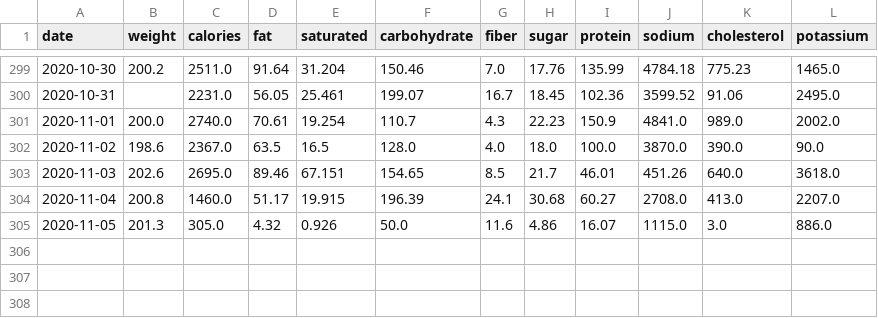
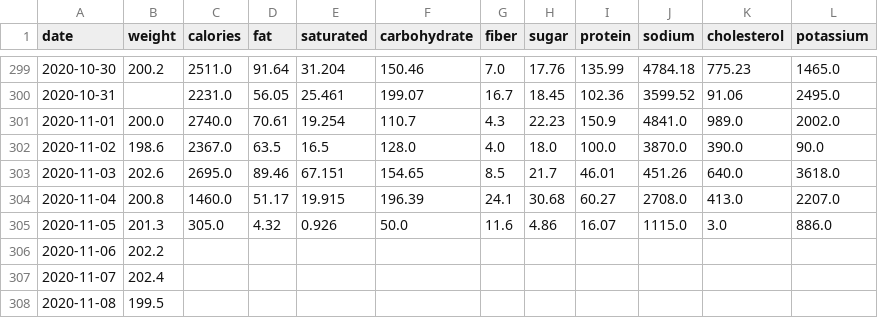
Before and after one commit to grf/d3-data, a CSV file: weight-and-nutrients.csv, drawn as a sheet; only a part is shown, gaps mark what is left out.

Commit message:
update data

```diff
--- a/weight-and-nutrients.csv
+++ b/weight-and-nutrients.csv
@@ -305 +305,4 @@ date,weight,calories,fat,saturated,carbohydrate,fiber,sugar,protein,sodium,chole
 "2020-11-05",201.3,305.0,4.32,0.926,50.0,11.6,4.86,16.07,1115.0,3.0,886.0
+"2020-11-06",202.2,,,,,,,,,,
+"2020-11-07",202.4,,,,,,,,,,
+"2020-11-08",199.5,,,,,,,,,,
```
Also changed, not shown: weight.csv.
